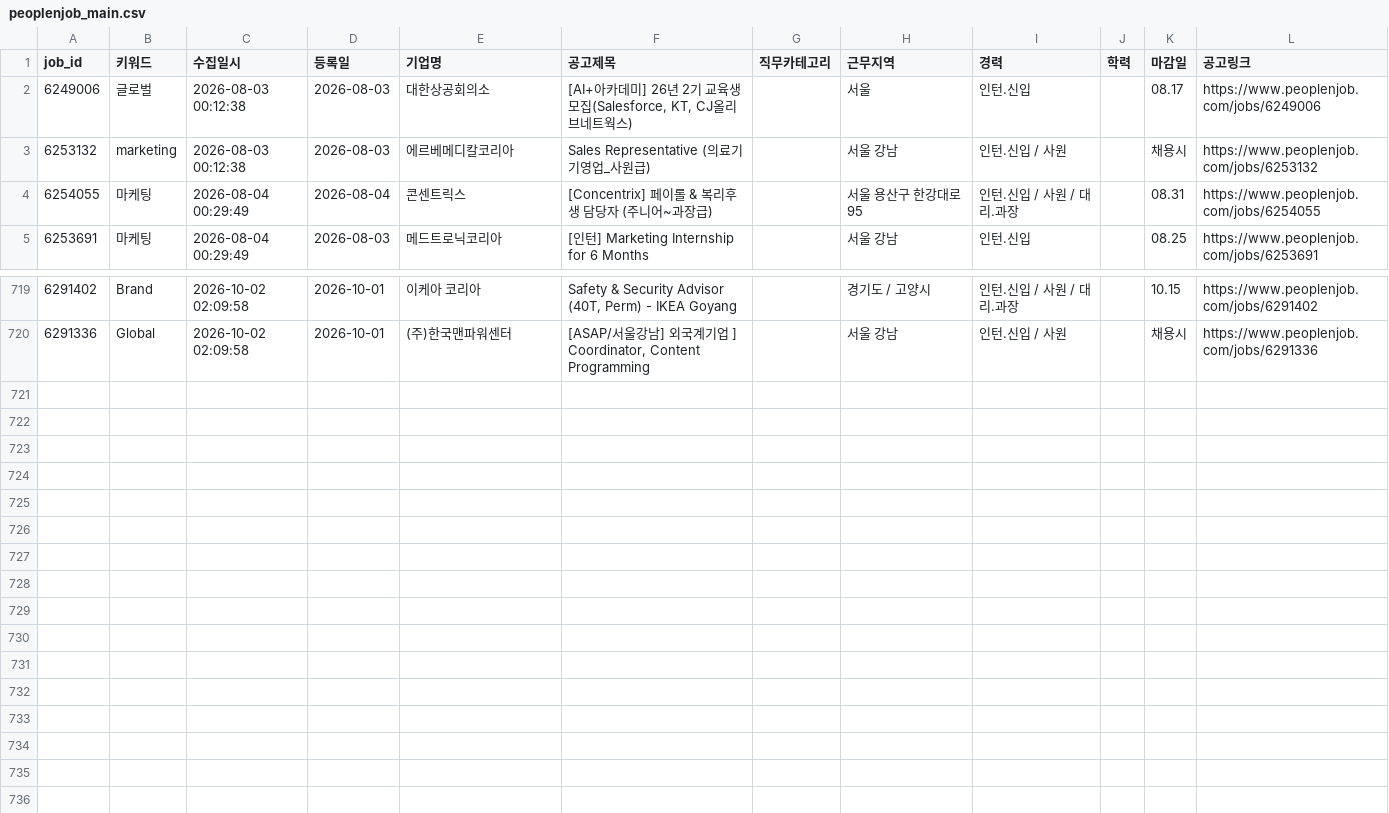
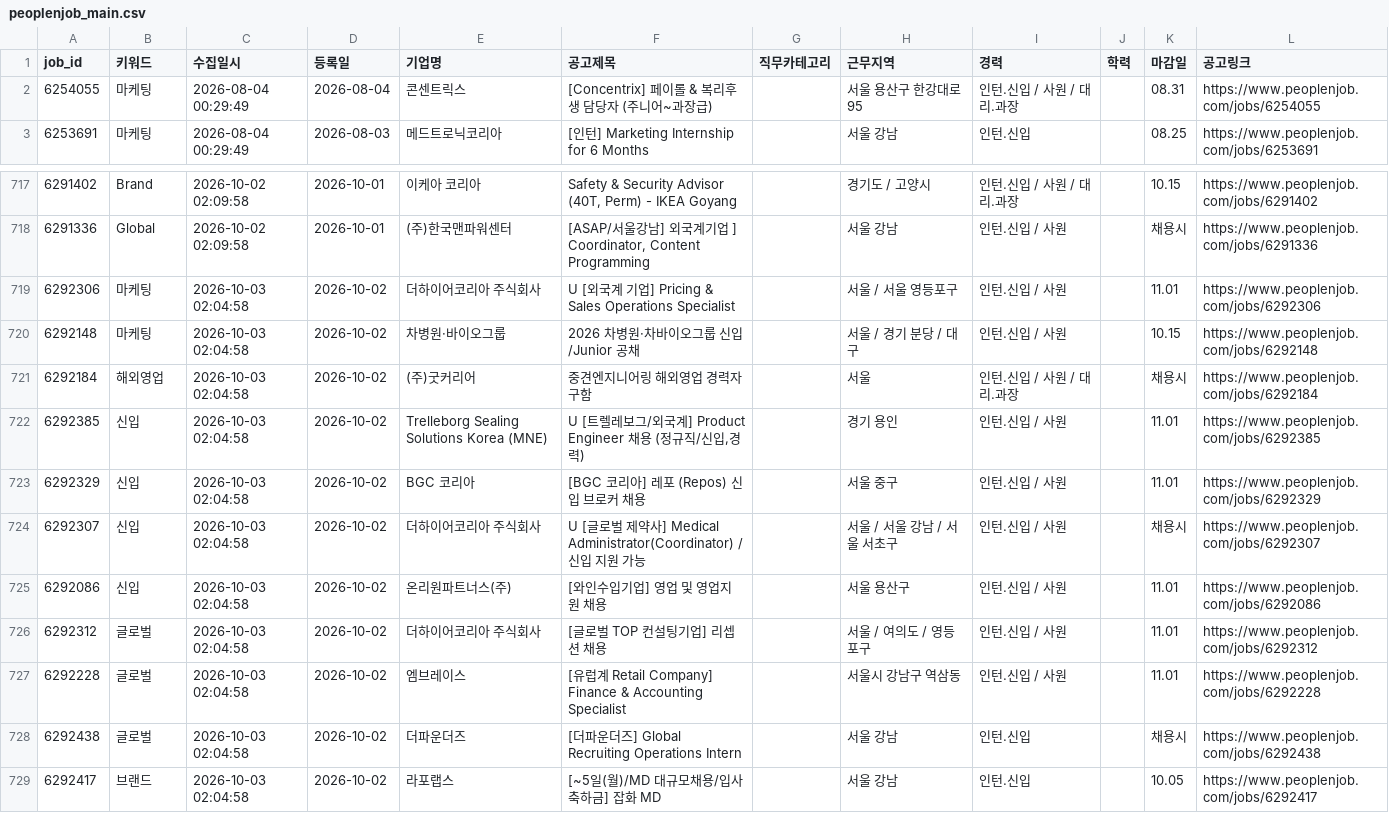
Before and after one commit to djgeum/RunETF, a CSV file: .github/job.bot/peoplenjob_main.csv, drawn as a sheet; only a part is shown, gaps mark what is left out; removed rows and columns are numbered as before the commit, all else as after; the diff names each change by its address in the sheet, - before the commit and + after, or states it on an @@ line.

```diff
--- a/.github/job.bot/peoplenjob_main.csv
+++ b/.github/job.bot/peoplenjob_main.csv
-row 2: 6249006 | 글로벌 | 2026-08-03 00:12:38 | 2026-08-03 | 대한상공회의소 | [AI+아카데미] 26년 2기 교육생 모집(Salesforce, KT, CJ올리브네트웍스) |  | 서울 | 인턴.신입 |  | 08.17 | https://www.peoplenjob.com/jobs/6249006
-row 3: 6253132 | marketing | 2026-08-03 00:12:38 | 2026-08-03 | 에르베메디칼코리아 | Sales Representative (의료기기영업_사원급) |  | 서울 강남 | 인턴.신입 / 사원 |  | 채용시 | https://www.peoplenjob.com/jobs/6253132
+row 719: 6292306 | 마케팅 | 2026-10-03 02:04:58 | 2026-10-02 | 더하이어코리아 주식회사 | U [외국계 기업] Pricing & Sales Operations Specialist |  | 서울 / 서울 영등포구 | 인턴.신입 / 사원 |  | 11.01 | https://www.peoplenjob.com/jobs/6292306
+row 720: 6292148 | 마케팅 | 2026-10-03 02:04:58 | 2026-10-02 | 차병원·바이오그룹 | 2026 차병원·차바이오그룹 신입/Junior 공채 |  | 서울 / 경기 분당 / 대구 | 인턴.신입 / 사원 |  | 10.15 | https://www.peoplenjob.com/jobs/6292148
+row 721: 6292184 | 해외영업 | 2026-10-03 02:04:58 | 2026-10-02 | (주)굿커리어 | 중견엔지니어링 해외영업 경력자 구함 |  | 서울 | 인턴.신입 / 사원 / 대리.과장 |  | 채용시 | https://www.peoplenjob.com/jobs/6292184
+row 722: 6292385 | 신입 | 2026-10-03 02:04:58 | 2026-10-02 | Trelleborg Sealing Solutions Korea (MNE) | U [트렐레보그/외국계] Product Engineer 채용 (정규직/신입,경력) |  | 경기 용인 | 인턴.신입 / 사원 |  | 11.01 | https://www.peoplenjob.com/jobs/6292385
+row 723: 6292329 | 신입 | 2026-10-03 02:04:58 | 2026-10-02 | BGC 코리아 | [BGC 코리아] 레포 (Repos) 신입 브로커 채용 |  | 서울 중구 | 인턴.신입 / 사원 |  | 11.01 | https://www.peoplenjob.com/jobs/6292329
+row 724: 6292307 | 신입 | 2026-10-03 02:04:58 | 2026-10-02 | 더하이어코리아 주식회사 | U [글로벌 제약사] Medical Administrator(Coordinator) / 신입 지원 가능 |  | 서울 / 서울 강남 / 서울 서초구 | 인턴.신입 / 사원 |  | 채용시 | https://www.peoplenjob.com/jobs/6292307
+row 725: 6292086 | 신입 | 2026-10-03 02:04:58 | 2026-10-02 | 온리원파트너스(주) | [와인수입기업] 영업 및 영업지원 채용 |  | 서울 용산구 | 인턴.신입 / 사원 |  | 11.01 | https://www.peoplenjob.com/jobs/6292086
+row 726: 6292312 | 글로벌 | 2026-10-03 02:04:58 | 2026-10-02 | 더하이어코리아 주식회사 | [글로벌 TOP 컨설팅기업] 리셉션 채용 |  | 서울 / 여의도 / 영등포구 | 인턴.신입 / 사원 |  | 11.01 | https://www.peoplenjob.com/jobs/6292312
+row 727: 6292228 | 글로벌 | 2026-10-03 02:04:58 | 2026-10-02 | 엠브레이스 | [유럽계 Retail Company] Finance & Accounting Specialist |  | 서울시 강남구 역삼동 | 인턴.신입 / 사원 |  | 11.01 | https://www.peoplenjob.com/jobs/6292228
+row 728: 6292438 | 글로벌 | 2026-10-03 02:04:58 | 2026-10-02 | 더파운더즈 | [더파운더즈] Global Recruiting Operations Intern |  | 서울 강남 | 인턴.신입 |  | 채용시 | https://www.peoplenjob.com/jobs/6292438
+row 729: 6292417 | 브랜드 | 2026-10-03 02:04:58 | 2026-10-02 | 라포랩스 | [~5일(월)/MD 대규모채용/입사축하금] 잡화 MD |  | 서울 강남 | 인턴.신입 |  | 10.05 | https://www.peoplenjob.com/jobs/6292417
```
Also changed, not shown: .github/job.bot/jobkorea_main.csv, .github/job.bot/peoplenjob_list.csv, 5 other files.
